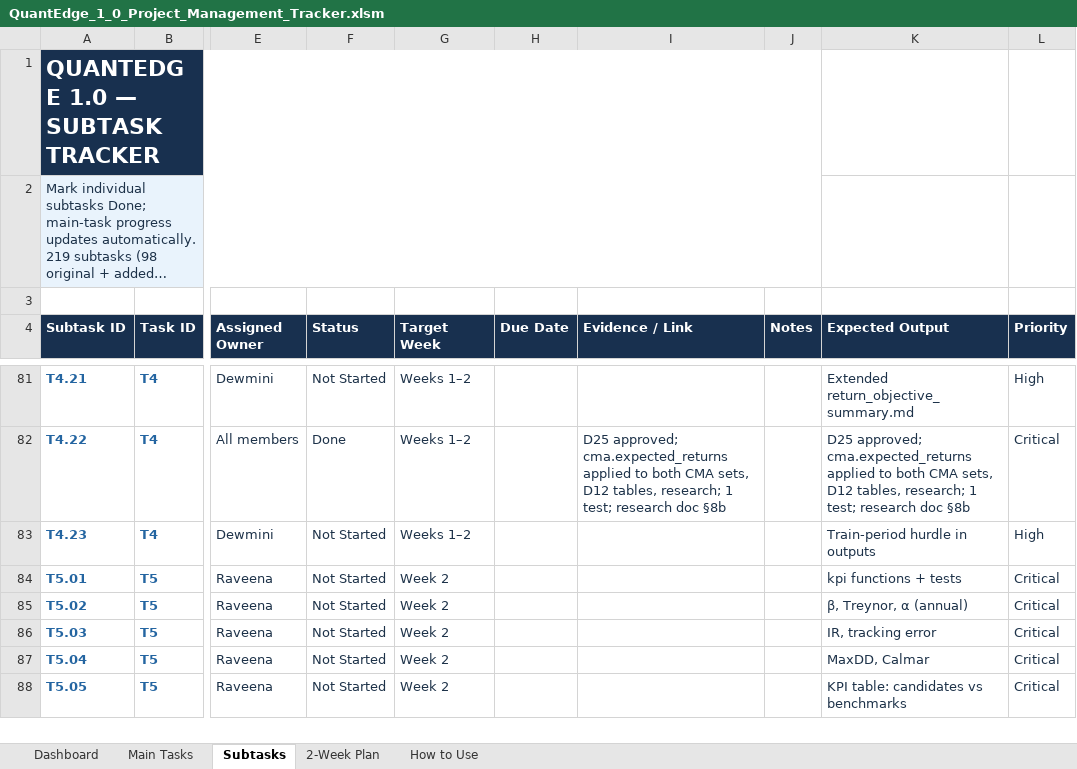
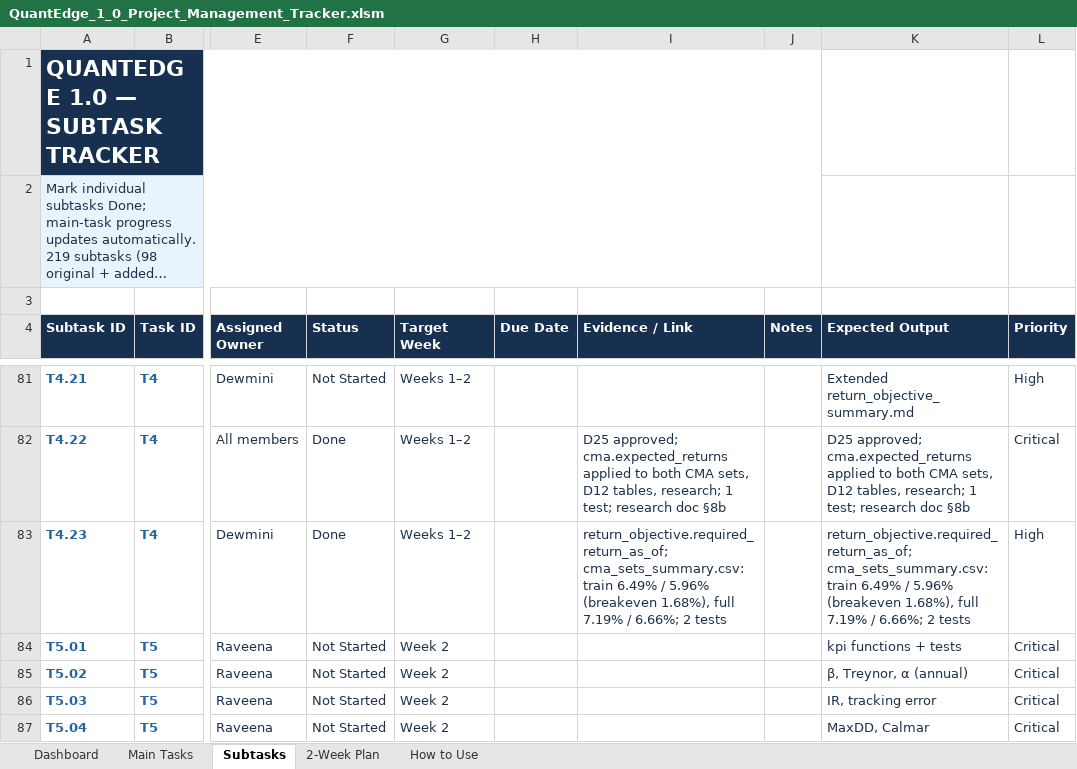
Before and after one commit to MalinduLokuge/Quant-Edge-Final-Challenge-Team-Alpha-Guard, an Excel workbook: tracking/exports/QuantEdge_1_0_Project_Management_Tracker.xlsm, sheet Subtasks, drawn as a sheet; only a part is shown, gaps mark what is left out; the shorter side is filled out with more unchanged rows; long unchanged cells end in …; values as stored, in another font and other column widths than the file's, no borders; conditional formats not drawn; the diff names each change by its address in the sheet, - before the commit and + after, or states it on an @@ line.

```diff
--- a/tracking/exports/QuantEdge_1_0_Project_Management_Tracker.xlsm (sheet Subtasks)
+++ b/tracking/exports/QuantEdge_1_0_Project_Management_Tracker.xlsm (sheet Subtasks)
-F83 (Status): Not Started
+F83 (Status): Done
-I83 (Evidence / Link): (empty)
+I83 (Evidence / Link): return_objective.required_return_as_of; cma_sets_summary.csv: train 6.49% / 5.96% (breakeven 1.68%), full 7.19% / 6.66%; 2 tests
-K83 (Expected Output): Train-period hurdle in outputs
+K83 (Expected Output): return_objective.required_return_as_of; cma_sets_summary.csv: train 6.49% / 5.96% (breakeven 1.68%), full 7.19% / 6.66%; 2 tests
```
Also changed, not shown: tracking/exports/QuantEdge_FigJam_Pipeline_Block_Reference.xlsm, 9 other files.
